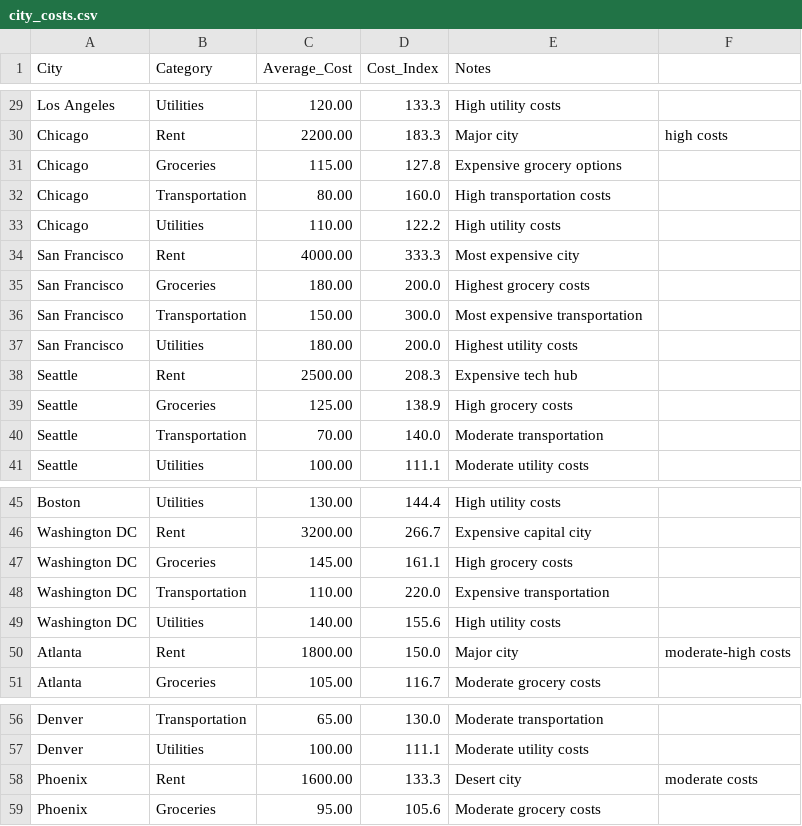
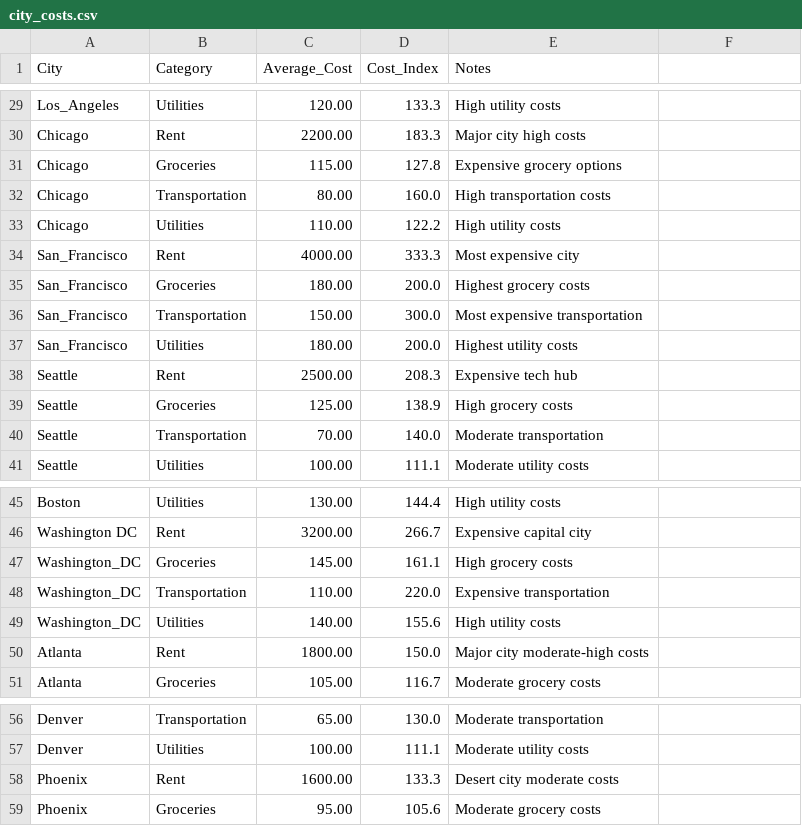
Before and after one commit to shahharsh06/International_Student_Dashboard, a CSV file: data/city_costs.csv, drawn as a sheet; only a part is shown, gaps mark what is left out; the diff covers the shown part only; the diff names each change by its address in the sheet, - before the commit and + after, or states it on an @@ line.

```diff
--- a/data/city_costs.csv
+++ b/data/city_costs.csv
-A29 (City): Los Angeles
+A29 (City): Los_Angeles
-E30 (Notes): Major city
+E30 (Notes): Major city high costs
-F30: high costs
+F30: (empty)
-A34:A37 (City): San Francisco
+A34:A37 (City): San_Francisco
-A47:A49 (City): Washington DC
+A47:A49 (City): Washington_DC
-E50 (Notes): Major city
+E50 (Notes): Major city moderate-high costs
-F50: moderate-high costs
+F50: (empty)
-E58 (Notes): Desert city
+E58 (Notes): Desert city moderate costs
-F58: moderate costs
+F58: (empty)
```
Also changed, not shown: 21 edited cells elsewhere in this file, data/cost_of_living.csv, data/salary.csv, 2 other files.
